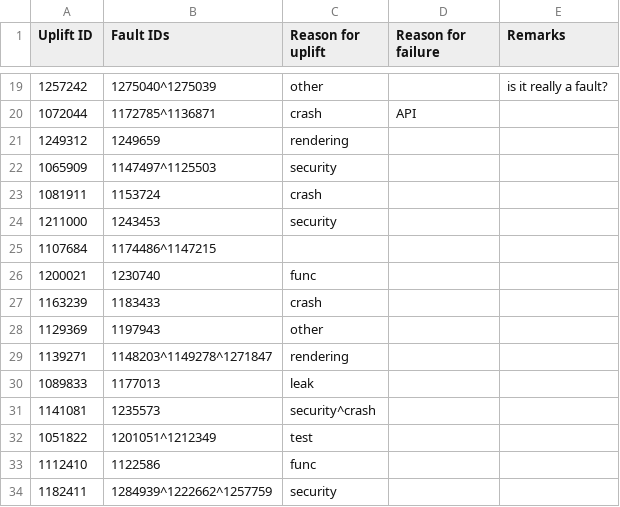
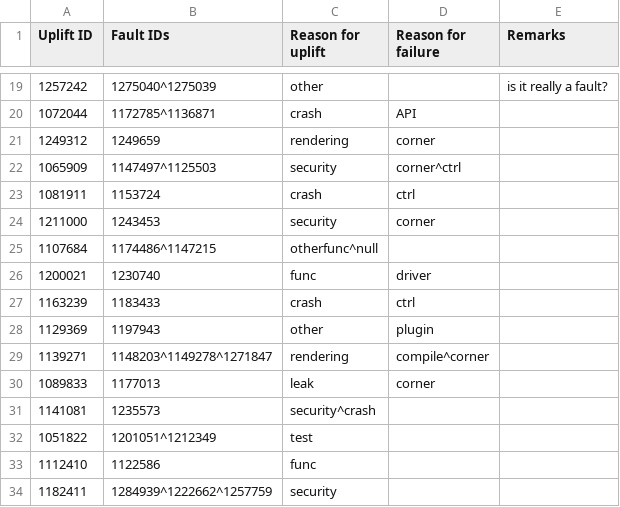
Before and after one commit to marco-c/uplift-analysis, a CSV file: manual_classification/result_le/uplift_fault_inducing_vs_non_fault_inducing_beta.csv, drawn as a sheet; only a part is shown, gaps mark what is left out.

Commit message:
Fault reason for Beta

```diff
--- a/manual_classification/result_le/uplift_fault_inducing_vs_non_fault_inducing_beta.csv
+++ b/manual_classification/result_le/uplift_fault_inducing_vs_non_fault_inducing_beta.csv
@@ -20,12 +20,12 @@ Uplift ID,Fault IDs,Reason for uplift,Reason for failure,Remarks
 1072044,1172785^1136871,crash,API,
-1249312,1249659,rendering,,
-1065909,1147497^1125503,security,,
-1081911,1153724,crash,,
-1211000,1243453,security,,
-1107684,1174486^1147215,,,
-1200021,1230740,func,,
-1163239,1183433,crash,,
-1129369,1197943,other,,
-1139271,1148203^1149278^1271847,rendering,,
-1089833,1177013,leak,,
+1249312,1249659,rendering,corner,
+1065909,1147497^1125503,security,corner^ctrl,
+1081911,1153724,crash,ctrl,
+1211000,1243453,security,corner,
+1107684,1174486^1147215,otherfunc^null,,
+1200021,1230740,func,driver,
+1163239,1183433,crash,ctrl,
+1129369,1197943,other,plugin,
+1139271,1148203^1149278^1271847,rendering,compile^corner,
+1089833,1177013,leak,corner,
 1141081,1235573,security^crash,,
```
